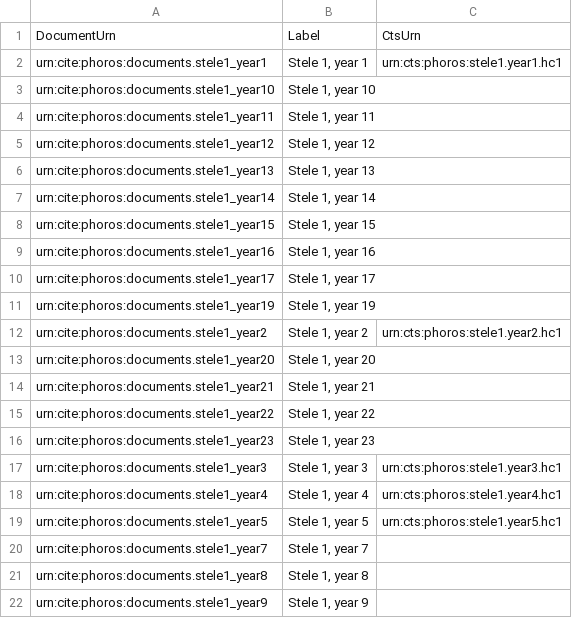
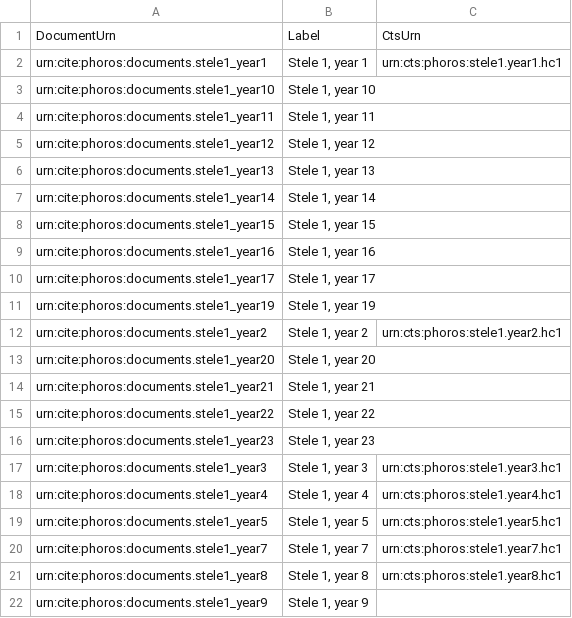
Before and after one commit to phoros/phoros, a CSV file: collections/documents.csv, drawn as a sheet.

Commit message:
Update documents.csv

```diff
--- a/collections/documents.csv
+++ b/collections/documents.csv
@@ -19,4 +19,4 @@ urn:cite:phoros:documents.stele1_year4,"Stele 1, year 4",urn:cts:phoros:stele1.y
 urn:cite:phoros:documents.stele1_year5,"Stele 1, year 5",urn:cts:phoros:stele1.year5.hc1
-urn:cite:phoros:documents.stele1_year7,"Stele 1, year 7",
-urn:cite:phoros:documents.stele1_year8,"Stele 1, year 8",
+urn:cite:phoros:documents.stele1_year7,"Stele 1, year 7",urn:cts:phoros:stele1.year7.hc1
+urn:cite:phoros:documents.stele1_year8,"Stele 1, year 8",urn:cts:phoros:stele1.year8.hc1
 urn:cite:phoros:documents.stele1_year9,"Stele 1, year 9",
```
